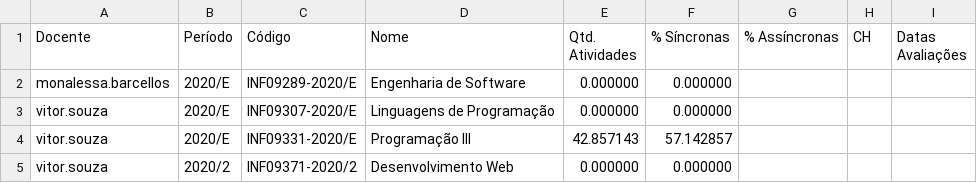
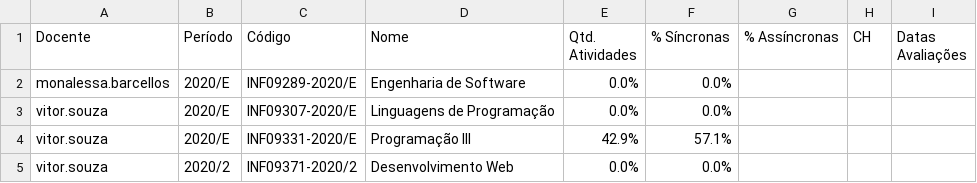
Before and after one commit to Lorenzo1459/prog3cppEarte, a CSV file: prog3cppEarte/4-disciplinas.csv, drawn as a sheet.

```diff
--- a/prog3cppEarte/4-disciplinas.csv
+++ b/prog3cppEarte/4-disciplinas.csv
@@ -1,5 +1,5 @@
 Docente;Período;Código;Nome;Qtd. Atividades;% Síncronas;% Assíncronas;CH;Datas Avaliações
-monalessa.barcellos;2020/E;INF09289-2020/E;Engenharia de Software;0.000000;0.000000
-vitor.souza;2020/E;INF09307-2020/E;Linguagens de Programação;0.000000;0.000000
-vitor.souza;2020/E;INF09331-2020/E;Programação III;42.857143;57.142857
-vitor.souza;2020/2;INF09371-2020/2;Desenvolvimento Web;0.000000;0.000000
+monalessa.barcellos;2020/E;INF09289-2020/E;Engenharia de Software;0.0%;0.0%
+vitor.souza;2020/E;INF09307-2020/E;Linguagens de Programação;0.0%;0.0%
+vitor.souza;2020/E;INF09331-2020/E;Programação III;42.9%;57.1%
+vitor.souza;2020/2;INF09371-2020/2;Desenvolvimento Web;0.0%;0.0%
```
Also changed, not shown: prog3cppEarte/1-visao-geral.csv, prog3cppEarte/2-docentes.csv, 17 other files.
